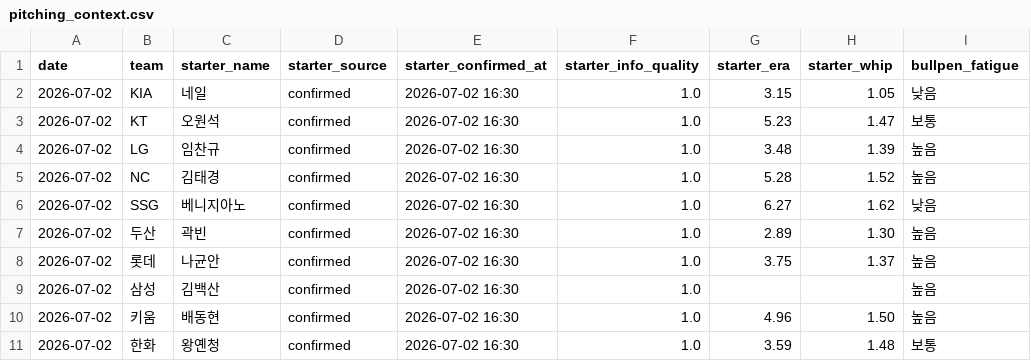
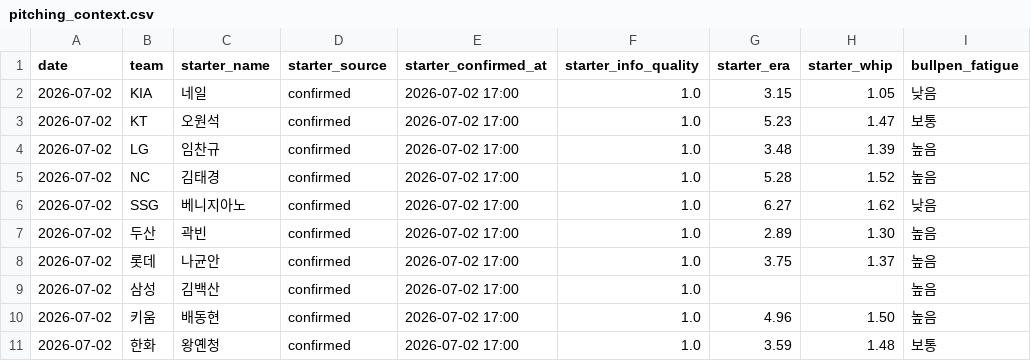
Before and after one commit to SaRangWOO/sports_analytics, a CSV file: kbo_analytics/data/official/pitching_context.csv, drawn as a sheet; only a part is shown; the diff names each change by its address in the sheet, - before the commit and + after, or states it on an @@ line.

```diff
--- a/kbo_analytics/data/official/pitching_context.csv
+++ b/kbo_analytics/data/official/pitching_context.csv
-E2:E11 (starter_confirmed_at): 2026-07-02 16:30
+E2:E11 (starter_confirmed_at): 2026-07-02 17:00
```
Also changed, not shown: kbo_analytics/data/official/registered_rosters.csv, kbo_analytics/modeling/results/non_pitching_feature_decision_report.csv, 34 other files.
